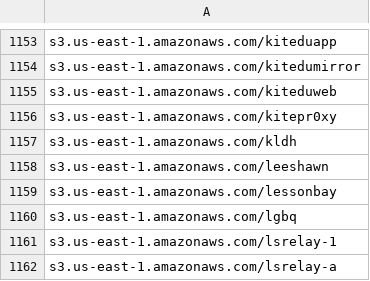
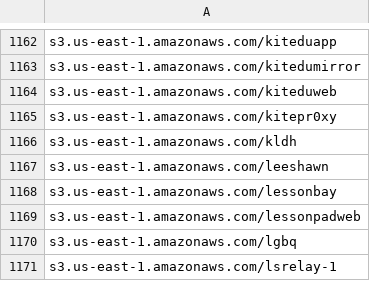
Before and after one commit to 1NobleCyber/ThreatFeed, a CSV file: S3_WebProxies/raw.csv, drawn as a sheet; only a part is shown, gaps mark what is left out; the shorter side is filled out with more unchanged rows; the diff covers the shown part only; the diff names each change by its address in the sheet, - before the commit and + after, or states it on an @@ line.

```diff
--- a/S3_WebProxies/raw.csv
+++ b/S3_WebProxies/raw.csv
+row 1169: s3.us-east-1.amazonaws.com/lessonpadweb
```
Also changed, not shown: 9 added rows elsewhere in this file.
